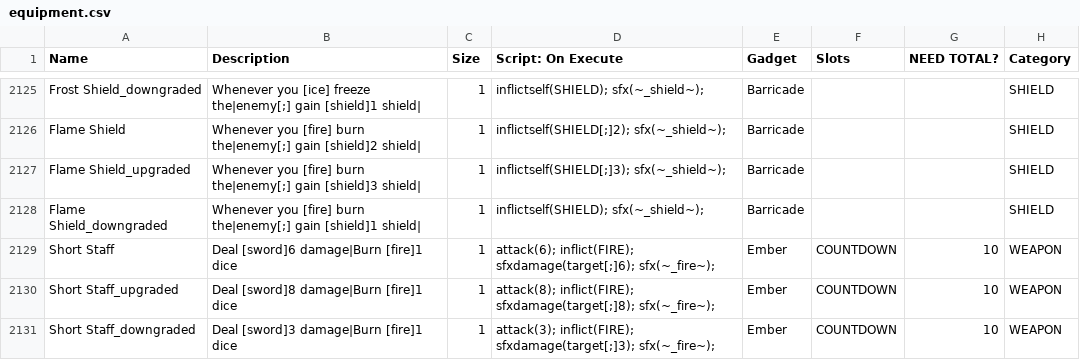
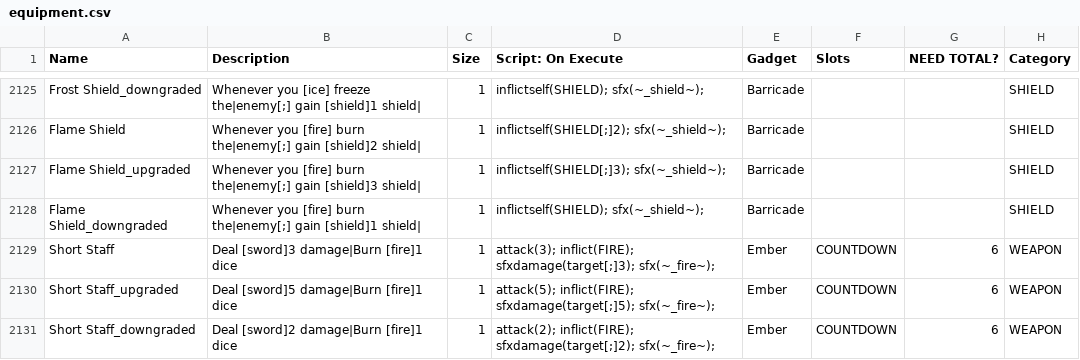
Before and after one commit to JuniorUdale/MoreFluff, a CSV file: _append/data/text/equipment.csv, drawn as a sheet; only a part is shown, gaps mark what is left out; the diff covers the shown part only; the diff names each change by its address in the sheet, - before the commit and + after, or states it on an @@ line.

```diff
--- a/_append/data/text/equipment.csv
+++ b/_append/data/text/equipment.csv
-B2129 (Description): Deal [sword]6 damage|Burn [fire]1 dice
+B2129 (Description): Deal [sword]3 damage|Burn [fire]1 dice
-D2129 (Script: On Execute): attack(6); inflict(FIRE); sfxdamage(target[;]6); sfx(~_fire~);
+D2129 (Script: On Execute): attack(3); inflict(FIRE); sfxdamage(target[;]3); sfx(~_fire~);
-G2129:G2131 (NEED TOTAL?): 10
+G2129:G2131 (NEED TOTAL?): 6
-B2130 (Description): Deal [sword]8 damage|Burn [fire]1 dice
+B2130 (Description): Deal [sword]5 damage|Burn [fire]1 dice
-D2130 (Script: On Execute): attack(8); inflict(FIRE); sfxdamage(target[;]8); sfx(~_fire~);
+D2130 (Script: On Execute): attack(5); inflict(FIRE); sfxdamage(target[;]5); sfx(~_fire~);
-B2131 (Description): Deal [sword]3 damage|Burn [fire]1 dice
+B2131 (Description): Deal [sword]2 damage|Burn [fire]1 dice
-D2131 (Script: On Execute): attack(3); inflict(FIRE); sfxdamage(target[;]3); sfx(~_fire~);
+D2131 (Script: On Execute): attack(2); inflict(FIRE); sfxdamage(target[;]2); sfx(~_fire~);
```
Also changed, not shown: 6 added rows and 9 edited cells elsewhere in this file, 1 other file.
